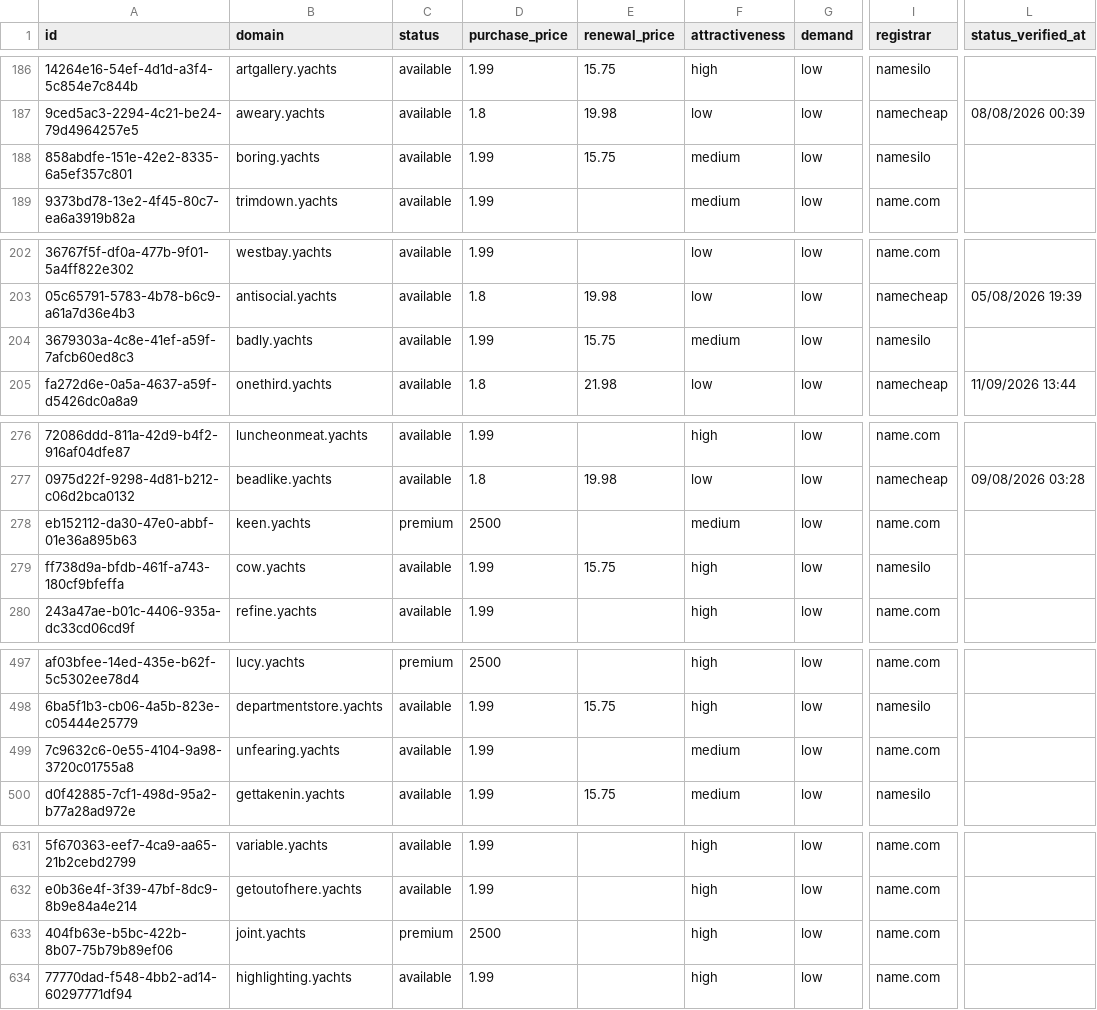
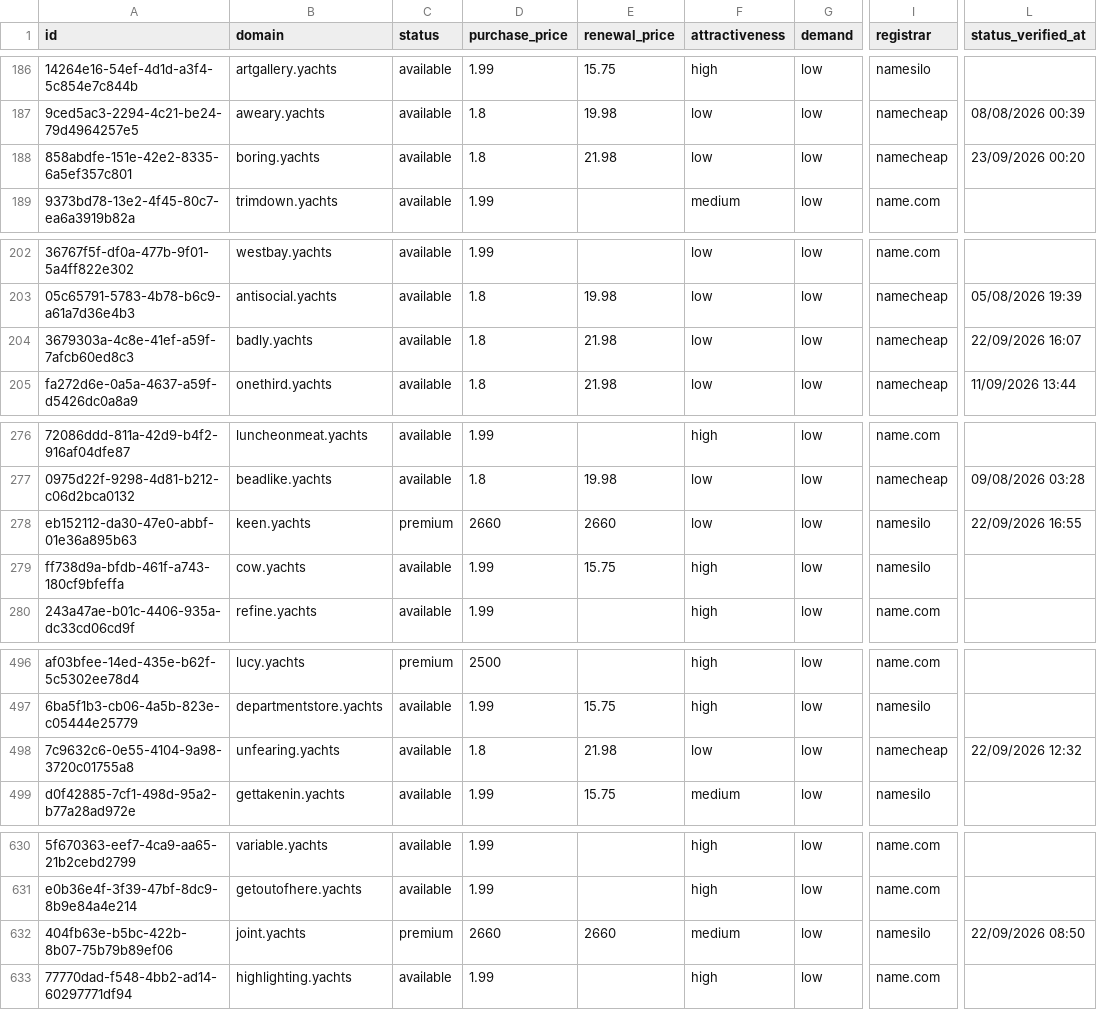
Before and after one commit to UniqueDomains/yachts-oneword-domains, a CSV file: yachts.csv, drawn as a sheet; only a part is shown, gaps mark what is left out; addresses are those after the commit; the diff covers the shown part only; the diff names each change by its address in the sheet, - before the commit and + after, or states it on an @@ line.

```diff
--- a/yachts.csv
+++ b/yachts.csv
-D188 (purchase_price): 1.99
+D188 (purchase_price): 1.8
-E188 (renewal_price): 15.75
+E188 (renewal_price): 21.98
-F188 (attractiveness): medium
+F188 (attractiveness): low
-I188 (registrar): namesilo
+I188 (registrar): namecheap
-L188 (status_verified_at): (empty)
+L188 (status_verified_at): 23/09/2026 00:20
-D204 (purchase_price): 1.99
+D204 (purchase_price): 1.8
-E204 (renewal_price): 15.75
+E204 (renewal_price): 21.98
-F204 (attractiveness): medium
+F204 (attractiveness): low
-I204 (registrar): namesilo
+I204 (registrar): namecheap
-L204 (status_verified_at): (empty)
+L204 (status_verified_at): 22/09/2026 16:07
-D278 (purchase_price): 2500
+D278 (purchase_price): 2660
-E278 (renewal_price): (empty)
+E278 (renewal_price): 2660
-F278 (attractiveness): medium
+F278 (attractiveness): low
-I278 (registrar): name.com
+I278 (registrar): namesilo
-L278 (status_verified_at): (empty)
+L278 (status_verified_at): 22/09/2026 16:55
-D498 (purchase_price): 1.99
+D498 (purchase_price): 1.8
-E498 (renewal_price): (empty)
+E498 (renewal_price): 21.98
-F498 (attractiveness): medium
+F498 (attractiveness): low
-I498 (registrar): name.com
+I498 (registrar): namecheap
-L498 (status_verified_at): (empty)
+L498 (status_verified_at): 22/09/2026 12:32
-D632 (purchase_price): 2500
+D632 (purchase_price): 2660
-E632 (renewal_price): (empty)
+E632 (renewal_price): 2660
-F632 (attractiveness): high
+F632 (attractiveness): medium
-I632 (registrar): name.com
+I632 (registrar): namesilo
-L632 (status_verified_at): (empty)
+L632 (status_verified_at): 22/09/2026 08:50
```
Also changed, not shown: 4 added rows, 4 removed rows and 82 edited cells elsewhere in this file, 4 other files.
